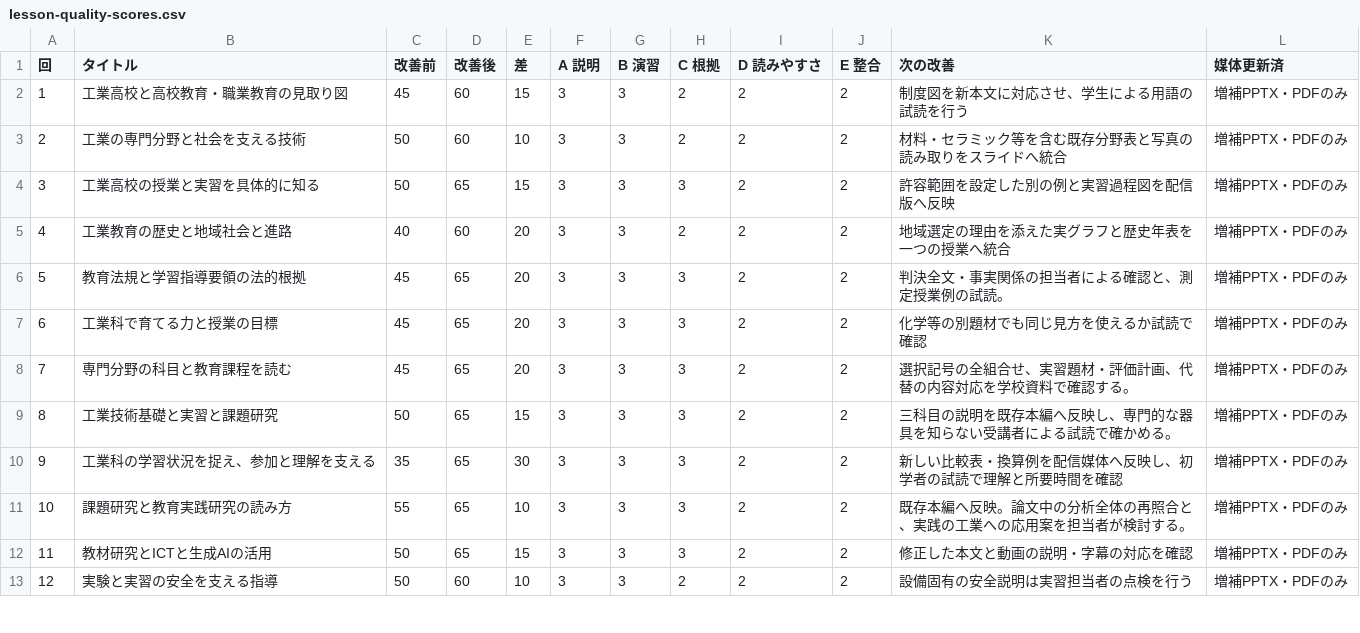
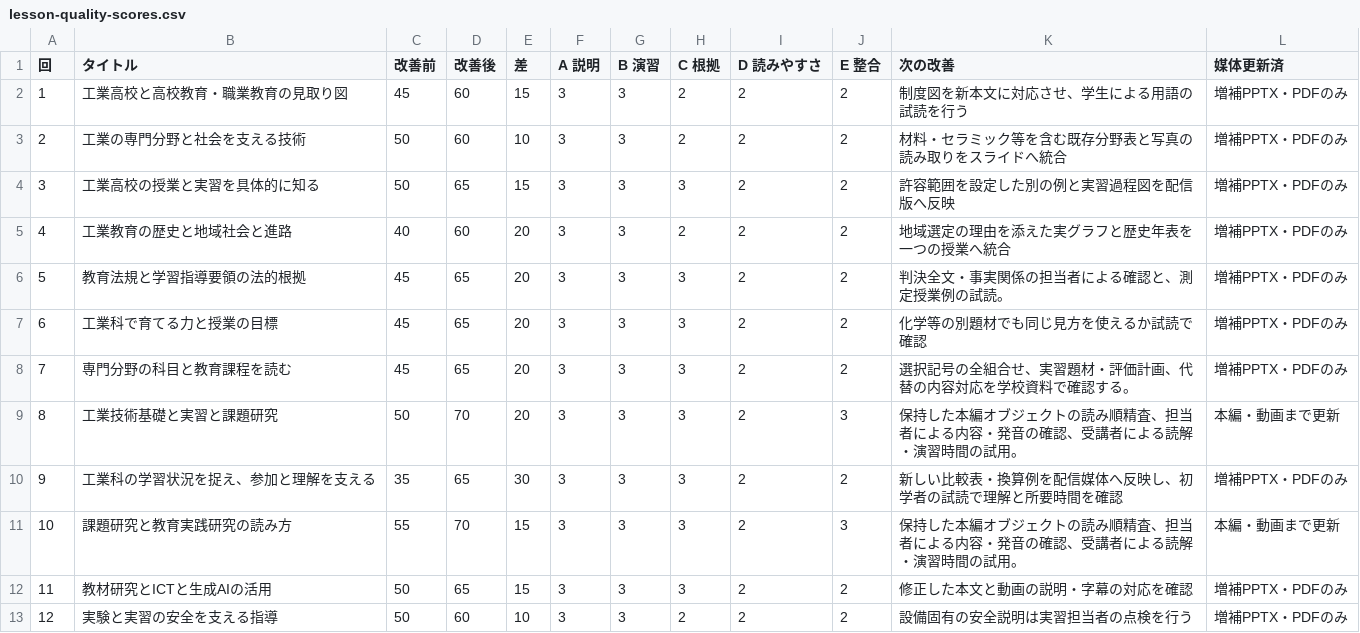
Before and after one commit to zooc-14calbp/industrial-education-i, a CSV file: docs/lesson-quality-scores.csv, drawn as a sheet; only a part is shown.

Commit message:
Integrate lessons 8 and 10 into synchronized main teaching media

```diff
--- a/docs/lesson-quality-scores.csv
+++ b/docs/lesson-quality-scores.csv
@@ -8,5 +8,5 @@
 7,専門分野の科目と教育課程を読む,45,65,20,3,3,3,2,2,選択記号の全組合せ、実習題材・評価計画、代替の内容対応を学校資料で確認する。,増補PPTX・PDFのみ
-8,工業技術基礎と実習と課題研究,50,65,15,3,3,3,2,2,三科目の説明を既存本編へ反映し、専門的な器具を知らない受講者による試読で確かめる。,増補PPTX・PDFのみ
+8,工業技術基礎と実習と課題研究,50,70,20,3,3,3,2,3,保持した本編オブジェクトの読み順精査、担当者による内容・発音の確認、受講者による読解・演習時間の試用。,本編・動画まで更新
 9,工業科の学習状況を捉え、参加と理解を支える,35,65,30,3,3,3,2,2,新しい比較表・換算例を配信媒体へ反映し、初学者の試読で理解と所要時間を確認,増補PPTX・PDFのみ
-10,課題研究と教育実践研究の読み方,55,65,10,3,3,3,2,2,既存本編へ反映。論文中の分析全体の再照合と、実践の工業への応用案を担当者が検討する。,増補PPTX・PDFのみ
+10,課題研究と教育実践研究の読み方,55,70,15,3,3,3,2,3,保持した本編オブジェクトの読み順精査、担当者による内容・発音の確認、受講者による読解・演習時間の試用。,本編・動画まで更新
 11,教材研究とICTと生成AIの活用,50,65,15,3,3,3,2,2,修正した本文と動画の説明・字幕の対応を確認,増補PPTX・PDFのみ
```
Also changed, not shown: 34 other files.
